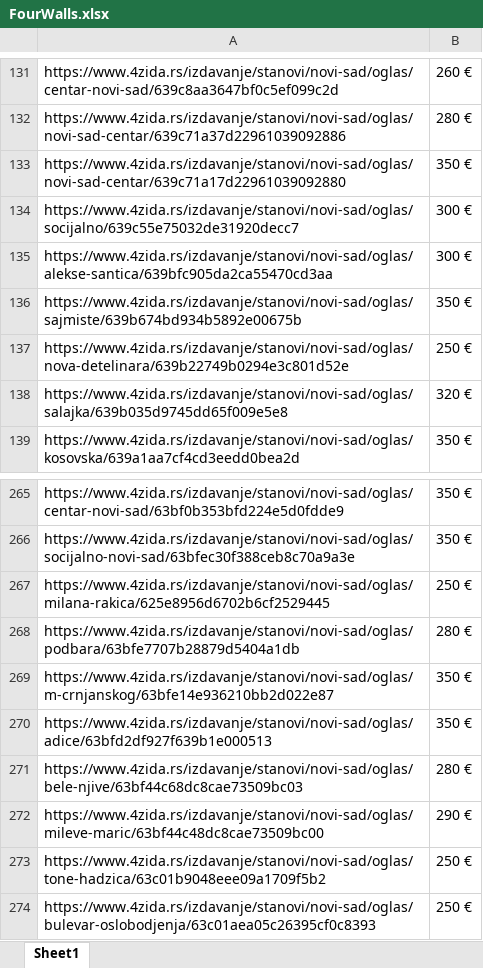
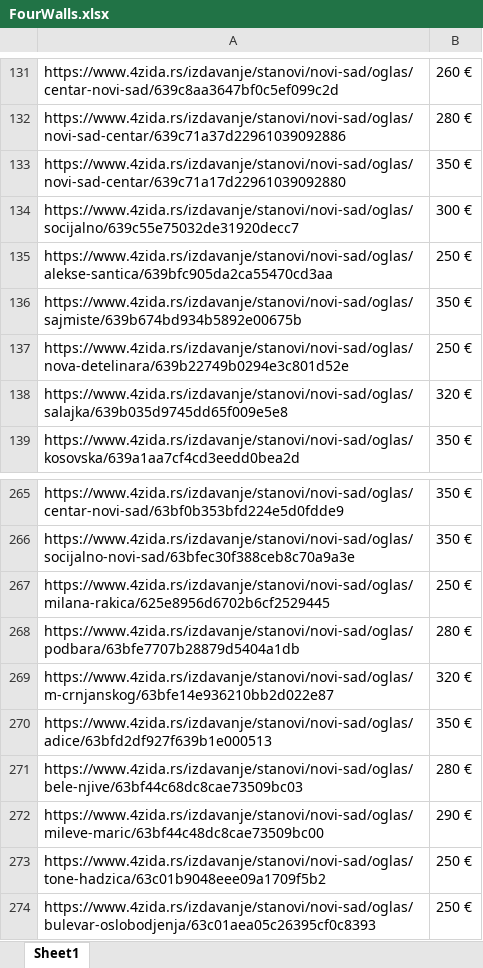
Before and after one commit to stevanbrankov/FourWalls, an Excel workbook: src/main/resources/FourWalls.xlsx, sheet Sheet1, drawn as a sheet; only a part is shown, gaps mark what is left out; values as stored, in another font and other column widths than the file's, no borders; the diff covers the shown part only; the diff names each change by its address in the sheet, - before the commit and + after, or states it on an @@ line.

```diff
--- a/src/main/resources/FourWalls.xlsx (sheet Sheet1)
+++ b/src/main/resources/FourWalls.xlsx (sheet Sheet1)
-B135: 300 €
+B135: 250 €
-B269: 350 €
+B269: 320 €
```
Also changed, not shown: 21 added rows and 2 edited cells elsewhere in this sheet, 13 other files.
